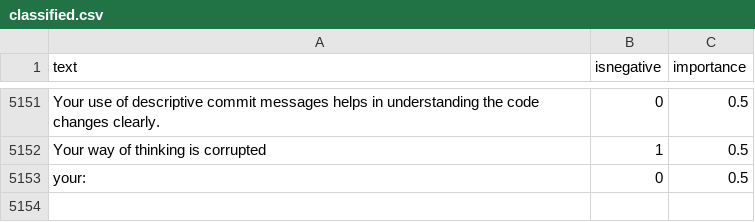
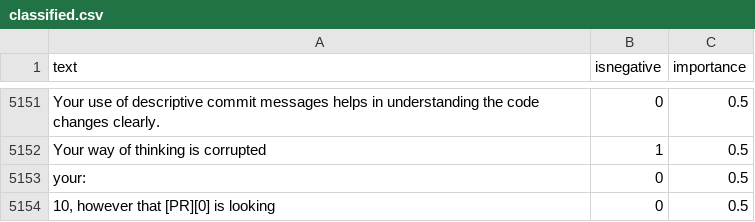
Before and after one commit to jonathanpeppers/inclusive-code-reviews-ml, a CSV file: comments/classified.csv, drawn as a sheet; only a part is shown, gaps mark what is left out.

```diff
--- a/comments/classified.csv
+++ b/comments/classified.csv
@@ -5153 +5153,2 @@ Your way of thinking is corrupted,1,0.5
 your:,0,0.5
+"10, however that [PR][0] is looking",0,0.5
```
Also changed, not shown: 1 other file.
